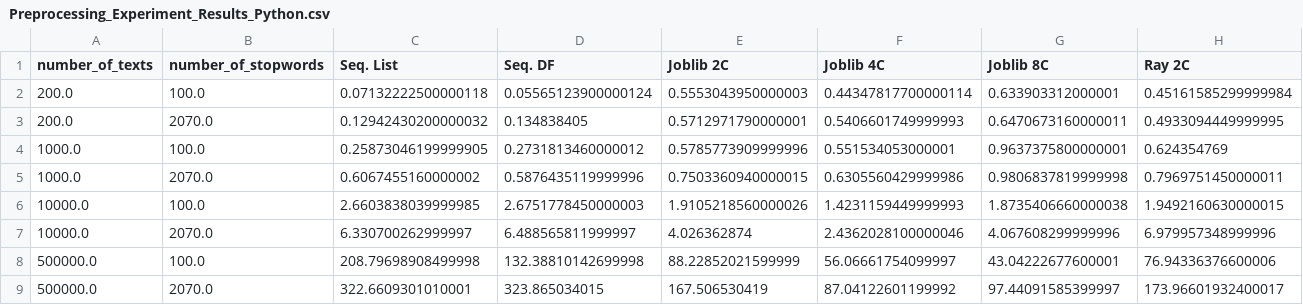
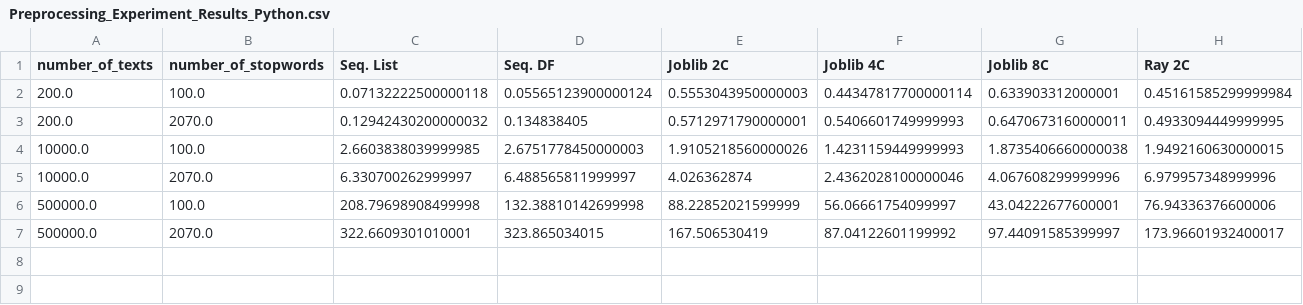
Before and after one commit to ispasojev/news-index-analysis, a CSV file: data/Preprocessing_Experiment_Results_Python.csv, drawn as a sheet; only a part is shown; rows hold the shown columns only; the diff names each change by its address in the sheet, - before the commit and + after, or states it on an @@ line.

```diff
--- a/data/Preprocessing_Experiment_Results_Python.csv
+++ b/data/Preprocessing_Experiment_Results_Python.csv
-row 4: 1000.0 | 100.0 | 0.25873046199999905 | 0.2731813460000012 | 0.5785773909999996 | 0.551534053000001 | 0.9637375800000001 | 0.624354769
-row 5: 1000.0 | 2070.0 | 0.6067455160000002 | 0.5876435119999996 | 0.7503360940000015 | 0.6305560429999986 | 0.9806837819999998 | 0.7969751450000011
```
Also changed, not shown: data/Preprocessing_Experiment_Results_R.csv, 1 other file.
